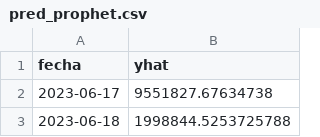
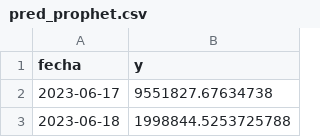
Before and after one commit to jormag4/TFM_ts, a CSV file: data/pred_prophet.csv, drawn as a sheet; only a part is shown.

```diff
--- a/data/pred_prophet.csv
+++ b/data/pred_prophet.csv
@@ -1,2 +1,2 @@
-fecha,yhat
+fecha,y
 2023-06-17,9551827.67634738
```
Also changed, not shown: data/pred_ltsm.csv.
